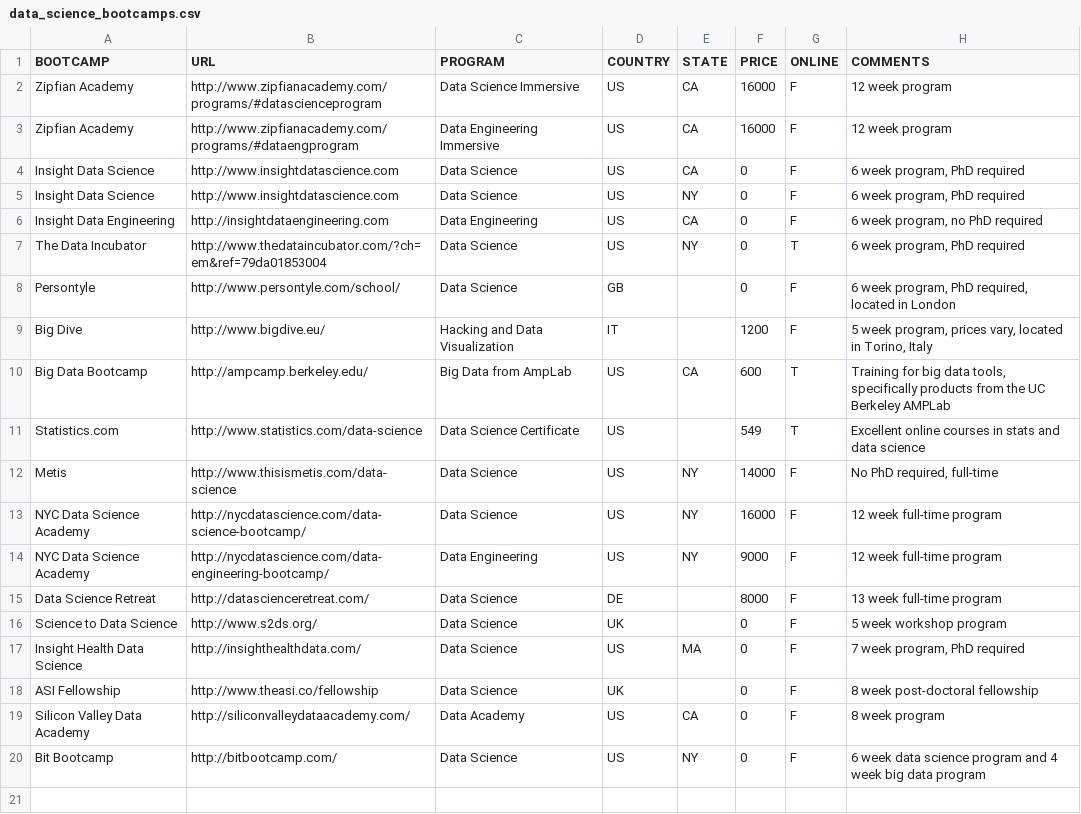
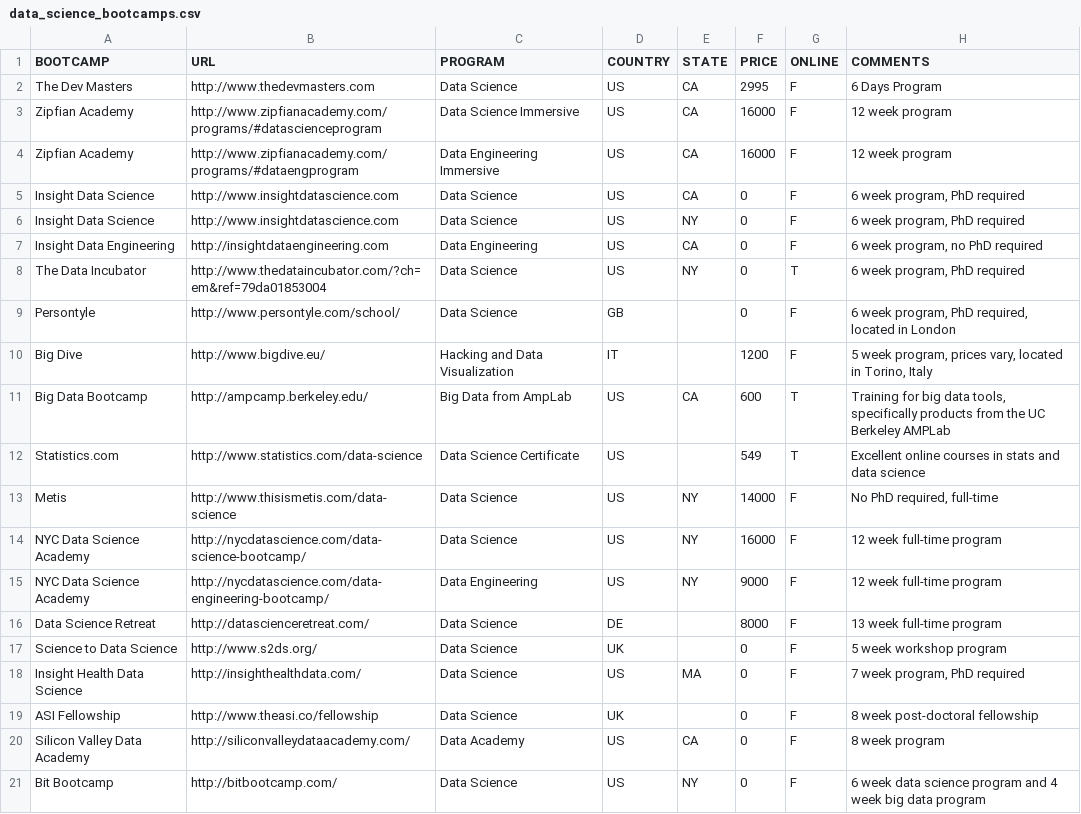
Before and after one commit to ryanswanstrom/awesome-datascience-bootcamps, a CSV file: data_science_bootcamps.csv, drawn as a sheet; the diff names each change by its address in the sheet, - before the commit and + after, or states it on an @@ line.

Commit message:
Update data_science_bootcamps.csv

```diff
--- a/data_science_bootcamps.csv
+++ b/data_science_bootcamps.csv
+row 2: The Dev Masters | http://www.thedevmasters.com | Data Science | US | CA | 2995 | F | 6 Days Program
```
